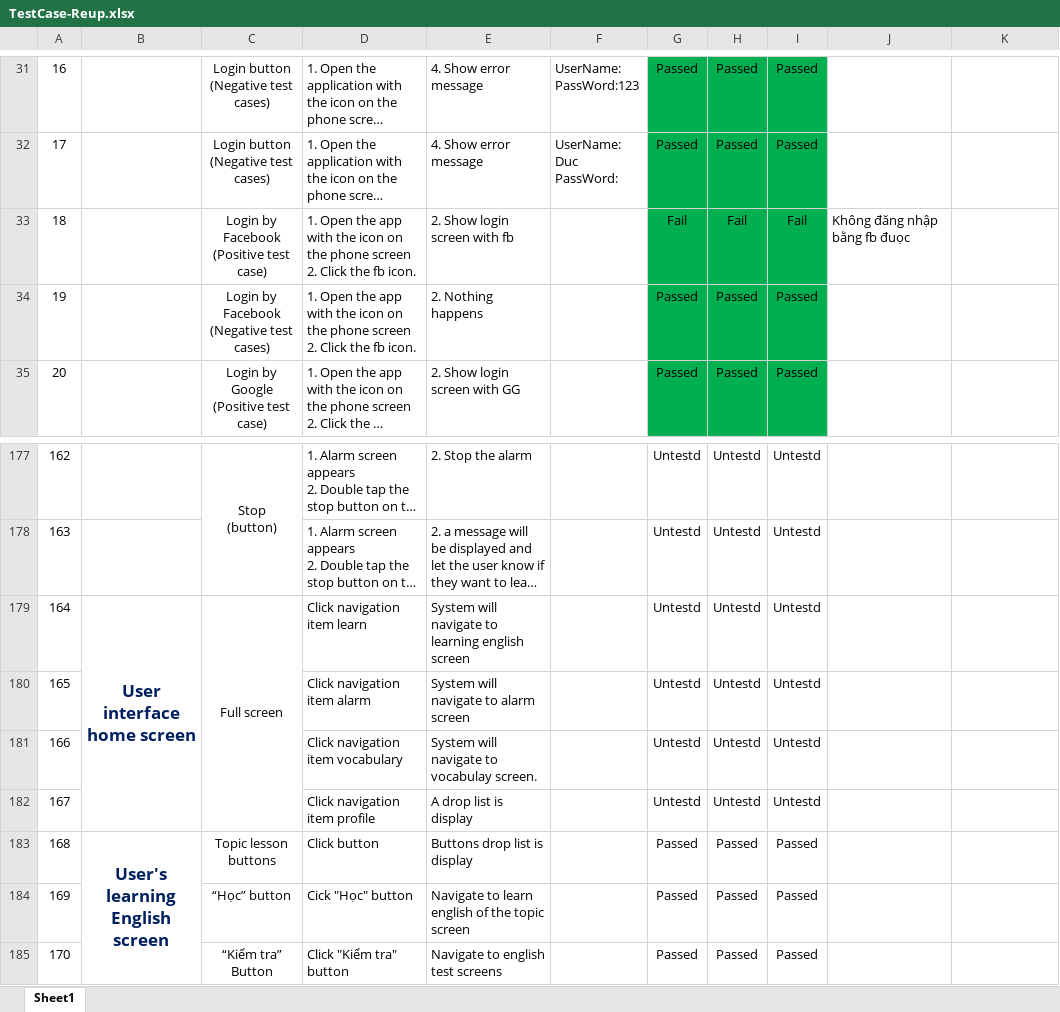
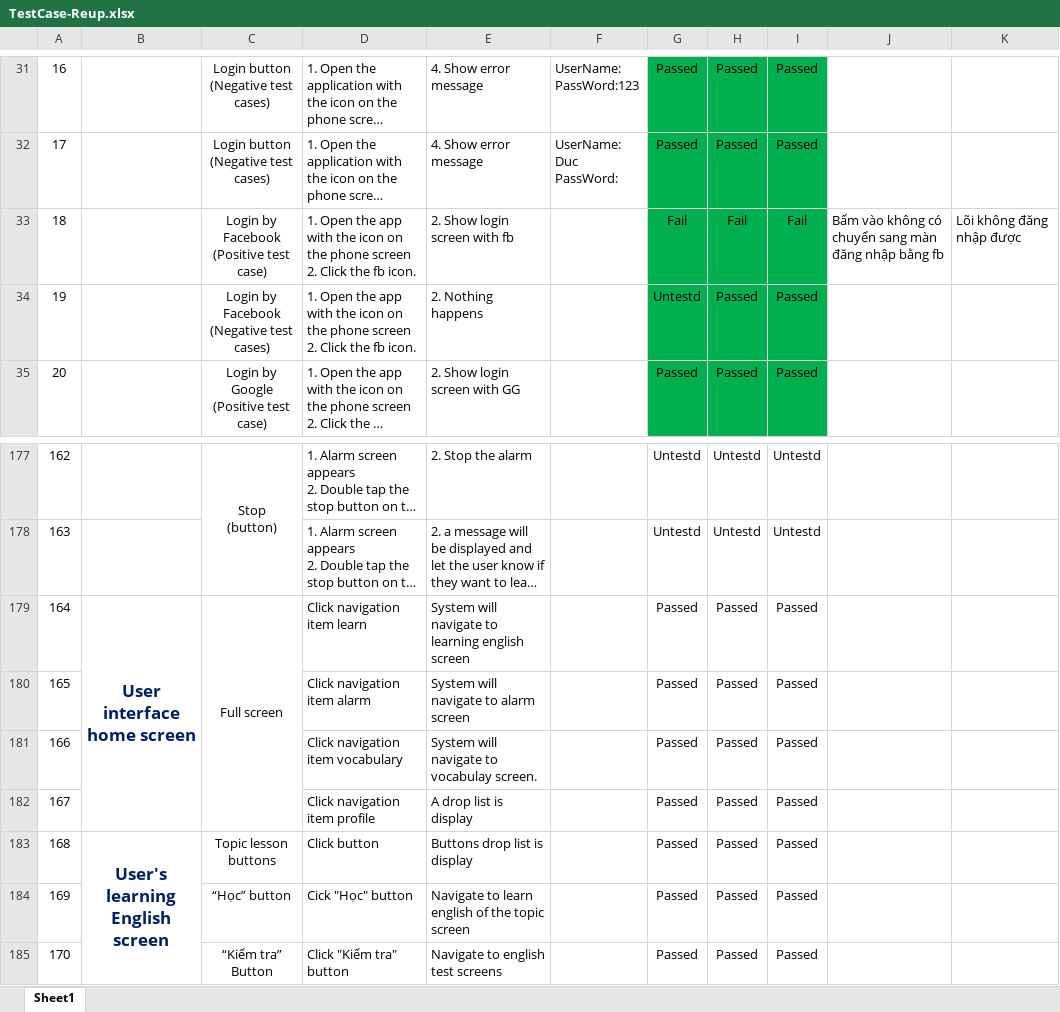
Before and after one commit to IMD246/ChuyenDe12, an Excel workbook: TestCase-Reup.xlsx, sheet Sheet1, drawn as a sheet; only a part is shown, gaps mark what is left out; long unchanged cells end in …; values as stored, in another font and other column widths than the file's, no borders; conditional formats not drawn; the diff names each change by its address in the sheet, - before the commit and + after, or states it on an @@ line.

Commit message:
up test giao dien man hnh chinh

```diff
--- a/TestCase-Reup.xlsx (sheet Sheet1)
+++ b/TestCase-Reup.xlsx (sheet Sheet1)
-J33: Không đăng nhập bằng fb đuọc
+J33: Bấm vào không có chuyển sang màn đăng nhập bằng fb
-K33: (empty)
+K33: Lõi không đăng nhập được
-G34: Passed
+G34: Untestd
-G179:G182: Untestd
+G179:G182: Passed
-H179:H182: Untestd
+H179:H182: Passed
-I179:I182: Untestd
+I179:I182: Passed
```
